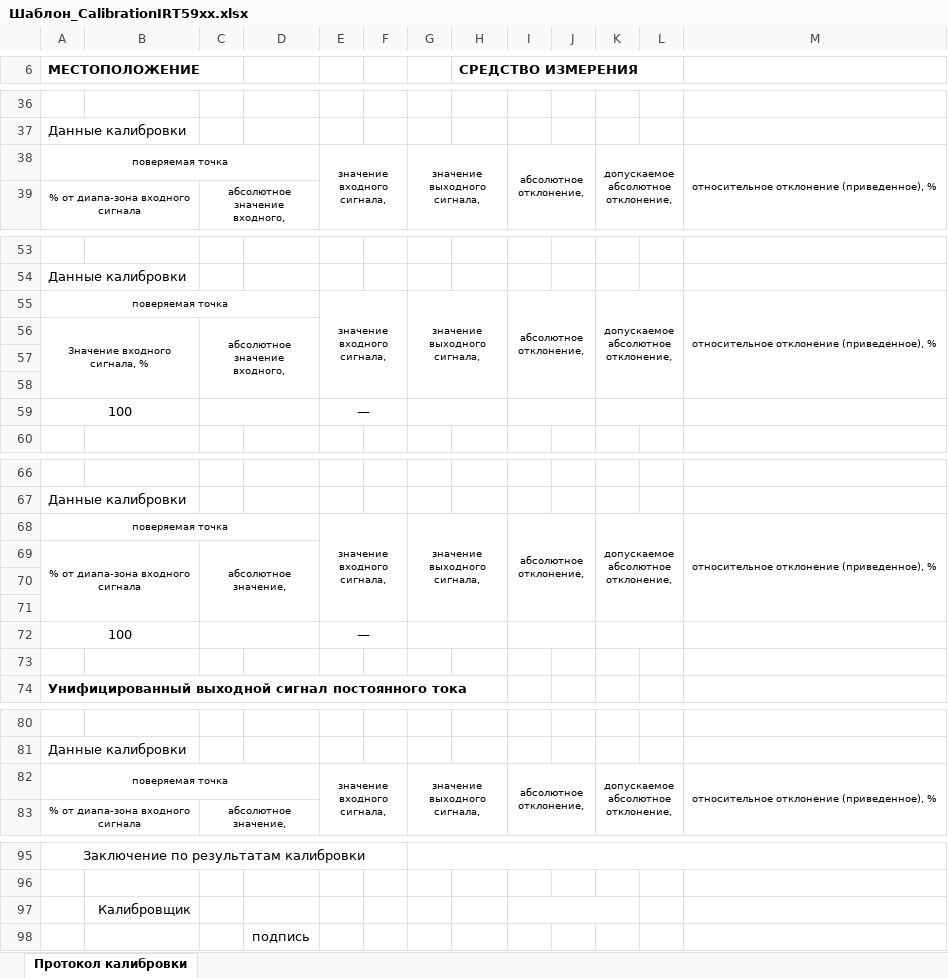
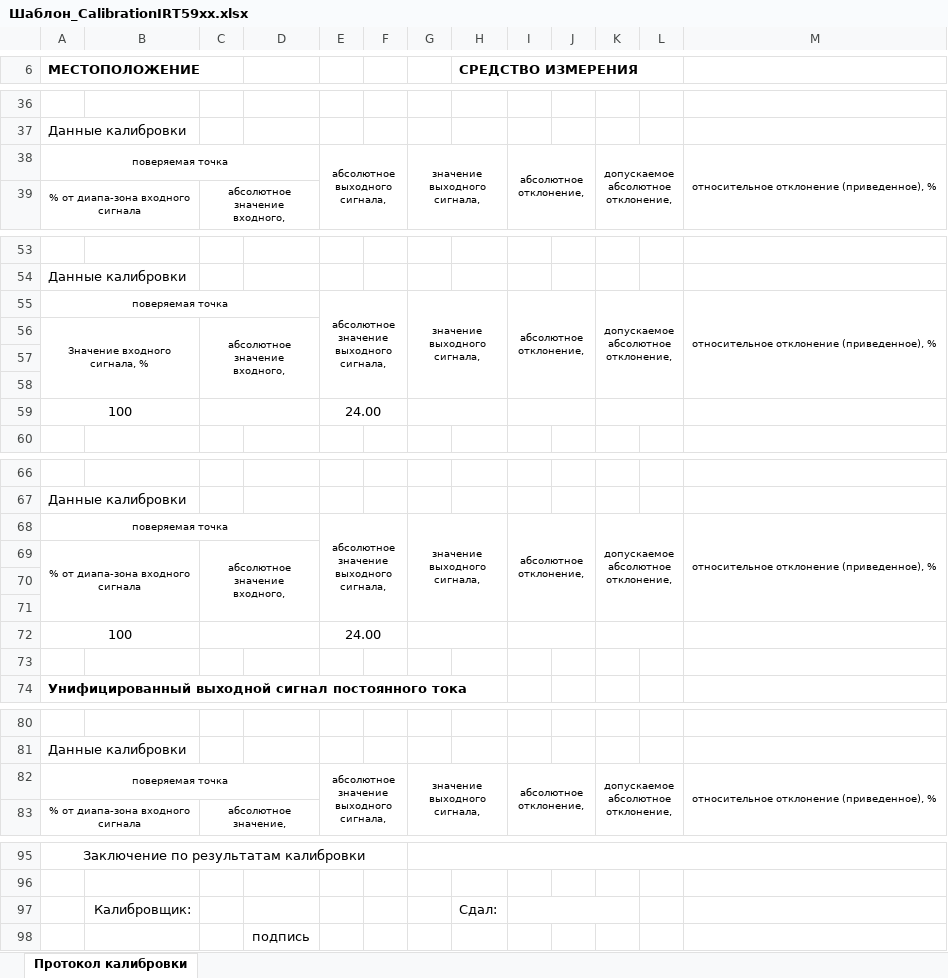
Before and after one commit to asd192/CalibrationIRT59, an Excel workbook: Шаблон_CalibrationIRT59xx.xlsx, sheet Протокол калибровки, drawn as a sheet; only a part is shown, gaps mark what is left out; values as stored, in another font and other column widths than the file's, no borders; removed rows and columns are numbered as before the commit, all else as after; the diff names each change by its address in the sheet, - before the commit and + after, or states it on an @@ line.

```diff
--- a/Шаблон_CalibrationIRT59xx.xlsx (sheet Протокол калибровки)
+++ b/Шаблон_CalibrationIRT59xx.xlsx (sheet Протокол калибровки)
-E38: значение входного сигнала,
+E38: абсолютное выходного сигнала,
-E55: значение входного сигнала,
+E55: абсолютное значение выходного сигнала,
-E59: —
+E59: 24.00
-E68: значение входного сигнала,
+E68: абсолютное значение выходного сигнала,
-row 69: % от диапа-зона входного сигнала |  | абсолютное значение,
+row 69: % от диапа-зона входного сигнала |  | абсолютное значение входного,
-E72: —
+E72: 24.00
-E82: значение входного сигнала,
+E82: абсолютное значение выходного сигнала,
-row 97:  | Калибровщик
+row 97:  | Калибровщик: |  |  |  |  |  | Сдал:
```
Also changed, not shown: 5 other files.
